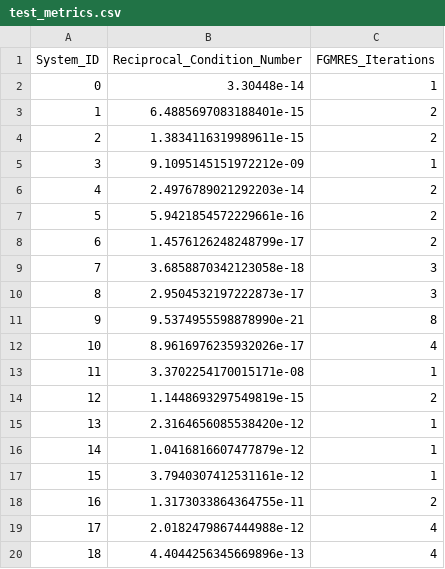
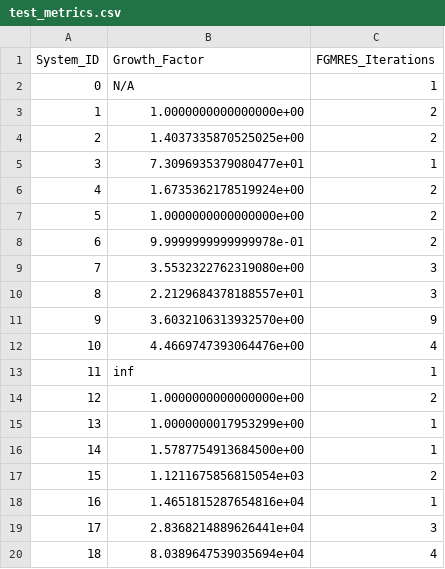
Before and after one commit to ASunil-17/ReSolveResults, a CSV file: test_metrics.csv, drawn as a sheet.

Commit message:
test_metrics.csv containing growth factor

```diff
--- a/test_metrics.csv
+++ b/test_metrics.csv
@@ -1,20 +1,20 @@
-System_ID,Reciprocal_Condition_Number,FGMRES_Iterations
-0,3.30448e-14,1
-1,6.4885697083188401e-15,2
-2,1.3834116319989611e-15,2
-3,9.1095145151972212e-09,1
-4,2.4976789021292203e-14,2
-5,5.9421854572229661e-16,2
-6,1.4576126248248799e-17,2
-7,3.6858870342123058e-18,3
-8,2.9504532197222873e-17,3
-9,9.5374955598878990e-21,8
-10,8.9616976235932026e-17,4
-11,3.3702254170015171e-08,1
-12,1.1448693297549819e-15,2
-13,2.3164656085538420e-12,1
-14,1.0416816607477879e-12,1
-15,3.7940307412531161e-12,1
-16,1.3173033864364755e-11,2
-17,2.0182479867444988e-12,4
-18,4.4044256345669896e-13,4
+System_ID,Growth_Factor,FGMRES_Iterations
+0,N/A,1
+1,1.0000000000000000e+00,2
+2,1.4037335870525025e+00,2
+3,7.3096935379080477e+01,1
+4,1.6735362178519924e+00,2
+5,1.0000000000000000e+00,2
+6,9.9999999999999978e-01,2
+7,3.5532322762319080e+00,3
+8,2.2129684378188557e+01,3
+9,3.6032106313932570e+00,9
+10,4.4669747393064476e+00,4
+11,inf,1
+12,1.0000000000000000e+00,2
+13,1.0000000017953299e+00,1
+14,1.5787754913684500e+00,1
+15,1.1211675856815054e+03,2
+16,1.4651815287654816e+04,1
+17,2.8368214889626441e+04,3
+18,8.0389647539035694e+04,4
```
Also changed, not shown: 1 other file.
